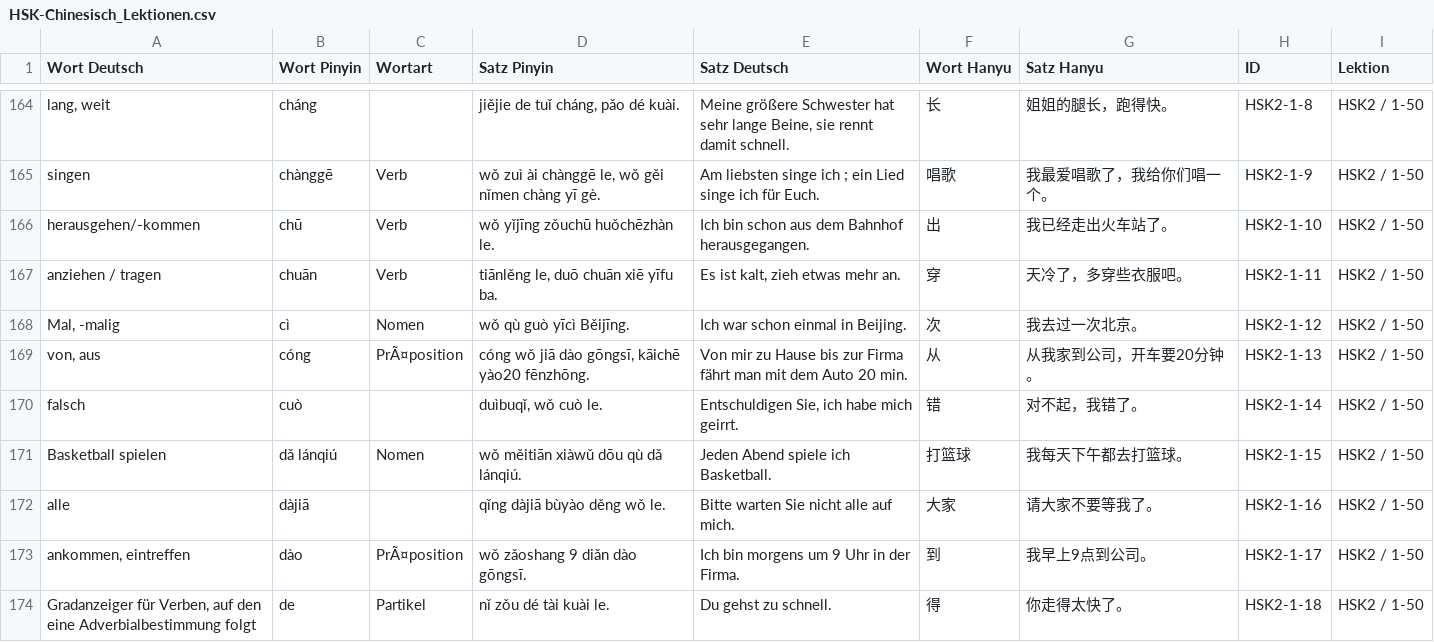
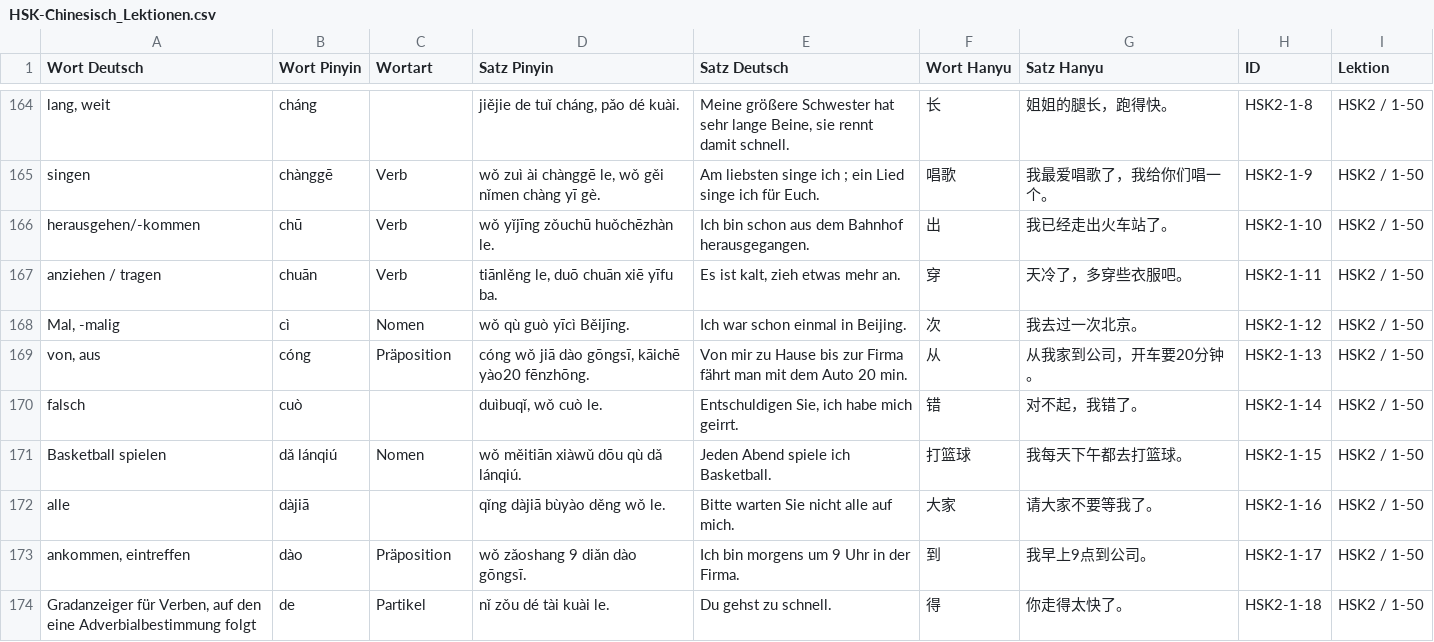
Before and after one commit to luoboteanjing-netizen/Chinesisch-HSK, a CSV file: data/HSK-Chinesisch_Lektionen.csv, drawn as a sheet; only a part is shown, gaps mark what is left out; the diff covers the shown part only.

```diff
--- a/data/HSK-Chinesisch_Lektionen.csv
+++ b/data/HSK-Chinesisch_Lektionen.csv
@@ -168,3 +168,3 @@ anziehen / tragen;chuān;Verb;tiānlěng le, duō chuān xiē yīfu ba.;Es ist k
 Mal, -malig;cì;Nomen;wǒ qù guò yīcì Běijīng.;Ich war schon einmal in Beijing.;次;我去过一次北京。;HSK2-1-12;HSK2 / 1-50
-von, aus;cóng;PrÃ¤position;cóng wǒ jiā dào gōngsī, kāichē yào20 fēnzhōng.;Von mir zu Hause bis zur Firma fährt man mit dem Auto 20 min.;从;从我家到公司，开车要20分钟。;HSK2-1-13;HSK2 / 1-50
+von, aus;cóng;Präposition;cóng wǒ jiā dào gōngsī, kāichē yào20 fēnzhōng.;Von mir zu Hause bis zur Firma fährt man mit dem Auto 20 min.;从;从我家到公司，开车要20分钟。;HSK2-1-13;HSK2 / 1-50
 falsch;cuò;;duìbuqǐ, wǒ cuò le.;Entschuldigen Sie, ich habe mich geirrt.;错;对不起，我错了。;HSK2-1-14;HSK2 / 1-50
@@ -172,3 +172,3 @@ Basketball spielen;dǎ lánqiú;Nomen;wǒ měitiān xiàwǔ dōu qù dǎ lánqi
 alle;dàjiā;;qǐng dàjiā bùyào děng wǒ le.;Bitte warten Sie nicht alle auf mich.;大家;请大家不要等我了。;HSK2-1-16;HSK2 / 1-50
-ankommen, eintreffen;dào;PrÃ¤position;wǒ zǎoshang 9 diǎn dào gōngsī.;Ich bin morgens um 9 Uhr in der Firma.;到;我早上9点到公司。;HSK2-1-17;HSK2 / 1-50
+ankommen, eintreffen;dào;Präposition;wǒ zǎoshang 9 diǎn dào gōngsī.;Ich bin morgens um 9 Uhr in der Firma.;到;我早上9点到公司。;HSK2-1-17;HSK2 / 1-50
 Gradanzeiger für Verben, auf den eine Adverbialbestimmung folgt;de;Partikel;nǐ zǒu dé tài kuài le.;Du gehst zu schnell.;得;你走得太快了。;HSK2-1-18;HSK2 / 1-50
```
Also changed, not shown: 55 edited cells elsewhere in this file.
